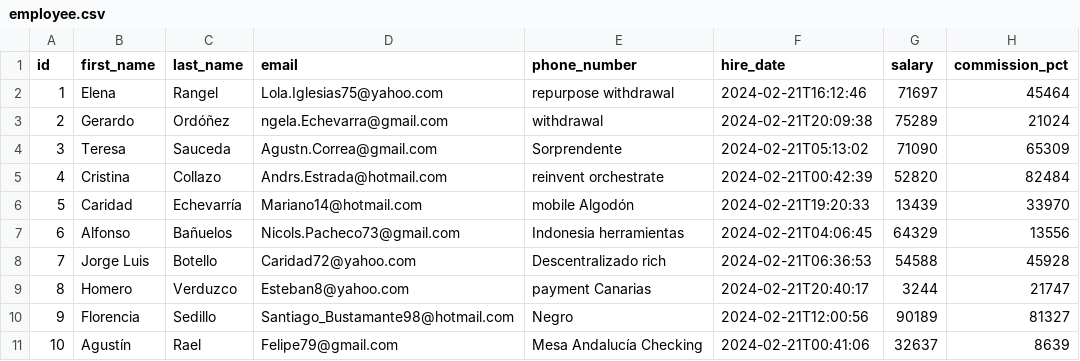
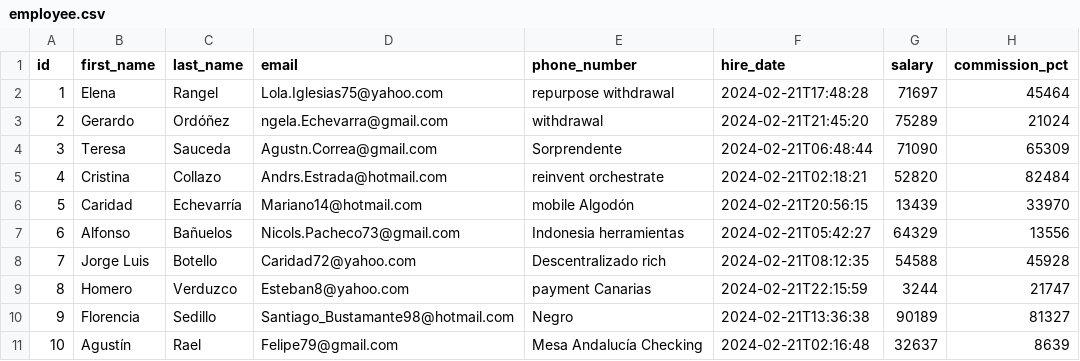
Before and after one commit to maximilianoPizarro/pyhipster-devspace, a CSV file: app/src/main/resources/config/liquibase/fake-data/employee.csv, drawn as a sheet.

```diff
--- a/app/src/main/resources/config/liquibase/fake-data/employee.csv
+++ b/app/src/main/resources/config/liquibase/fake-data/employee.csv
@@ -1,11 +1,11 @@
 id;first_name;last_name;email;phone_number;hire_date;salary;commission_pct
-1;Elena;Rangel;Lola.Iglesias75@yahoo.com;repurpose withdrawal;2024-02-21T16:12:46;71697;45464
-2;Gerardo;Ordóñez;ngela.Echevarra@gmail.com;withdrawal;2024-02-21T20:09:38;75289;21024
-3;Teresa;Sauceda;Agustn.Correa@gmail.com;Sorprendente;2024-02-21T05:13:02;71090;65309
-4;Cristina;Collazo;Andrs.Estrada@hotmail.com;reinvent orchestrate;2024-02-21T00:42:39;52820;82484
-5;Caridad;Echevarría;Mariano14@hotmail.com;mobile Algodón;2024-02-21T19:20:33;13439;33970
-6;Alfonso;Bañuelos;Nicols.Pacheco73@gmail.com;Indonesia herramientas;2024-02-21T04:06:45;64329;13556
-7;Jorge Luis;Botello;Caridad72@yahoo.com;Descentralizado rich;2024-02-21T06:36:53;54588;45928
-8;Homero;Verduzco;Esteban8@yahoo.com;payment Canarias;2024-02-21T20:40:17;3244;21747
-9;Florencia;Sedillo;Santiago_Bustamante98@hotmail.com;Negro;2024-02-21T12:00:56;90189;81327
-10;Agustín;Rael;Felipe79@gmail.com;Mesa Andalucía Checking;2024-02-21T00:41:06;32637;8639
+1;Elena;Rangel;Lola.Iglesias75@yahoo.com;repurpose withdrawal;2024-02-21T17:48:28;71697;45464
+2;Gerardo;Ordóñez;ngela.Echevarra@gmail.com;withdrawal;2024-02-21T21:45:20;75289;21024
+3;Teresa;Sauceda;Agustn.Correa@gmail.com;Sorprendente;2024-02-21T06:48:44;71090;65309
+4;Cristina;Collazo;Andrs.Estrada@hotmail.com;reinvent orchestrate;2024-02-21T02:18:21;52820;82484
+5;Caridad;Echevarría;Mariano14@hotmail.com;mobile Algodón;2024-02-21T20:56:15;13439;33970
+6;Alfonso;Bañuelos;Nicols.Pacheco73@gmail.com;Indonesia herramientas;2024-02-21T05:42:27;64329;13556
+7;Jorge Luis;Botello;Caridad72@yahoo.com;Descentralizado rich;2024-02-21T08:12:35;54588;45928
+8;Homero;Verduzco;Esteban8@yahoo.com;payment Canarias;2024-02-21T22:15:59;3244;21747
+9;Florencia;Sedillo;Santiago_Bustamante98@hotmail.com;Negro;2024-02-21T13:36:38;90189;81327
+10;Agustín;Rael;Felipe79@gmail.com;Mesa Andalucía Checking;2024-02-21T02:16:48;32637;8639
```
Also changed, not shown: app/src/main/resources/config/liquibase/fake-data/job_history.csv, 34 other files.
